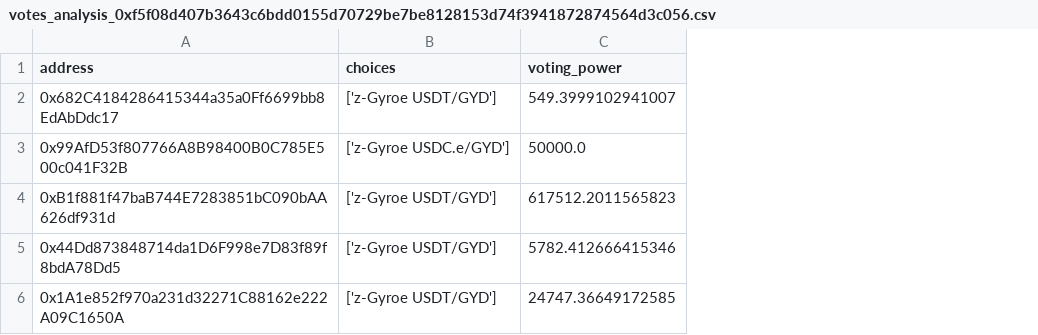
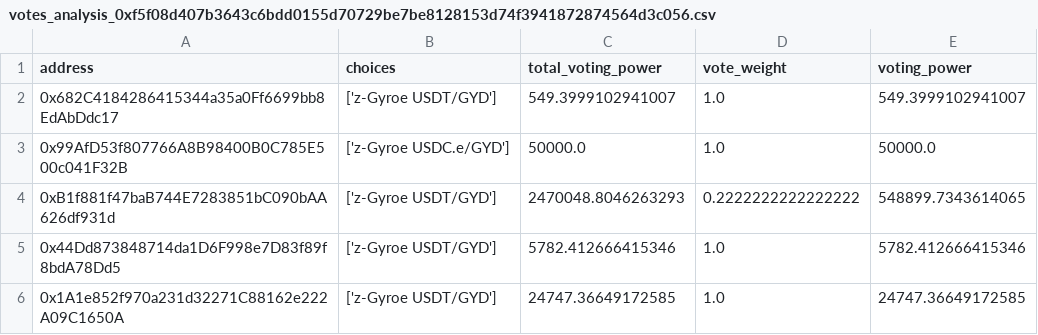
Before and after one commit to gyrostable/aura_gauge_vote_scanner, a CSV file: results/votes_analysis_0xf5f08d407b3643c6bdd0155d70729be7be8128153d74f3941872874564d3c056.csv, drawn as a sheet; addresses are those after the commit; the diff names each change by its address in the sheet, - before the commit and + after, or states it on an @@ line.

Commit message:
fix: correctly parse vote weight
- add more columns for debugging
- fix vote weight bug

```diff
--- a/results/votes_analysis_0xf5f08d407b3643c6bdd0155d70729be7be8128153d74f3941872874564d3c056.csv
+++ b/results/votes_analysis_0xf5f08d407b3643c6bdd0155d70729be7be8128153d74f3941872874564d3c056.csv
+column C (total_voting_power), rows 2-6: 549.3999102941007 | 50000.0 | 2470048.8046263293 | 5782.412666415346 | 24747.36649172585
+column D (vote_weight), rows 2-6: 1.0 | 1.0 | 0.2222222222222222 | 1.0 | 1.0
-E4 (voting_power): 617512.2011565823
+E4 (voting_power): 548899.7343614065
```
Also changed, not shown: 1 other file.
